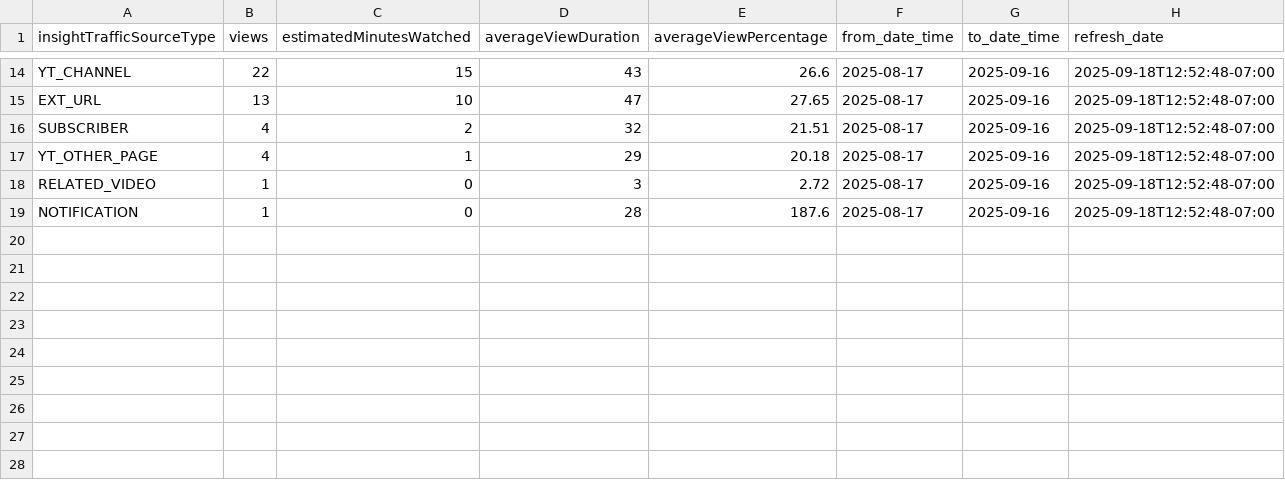
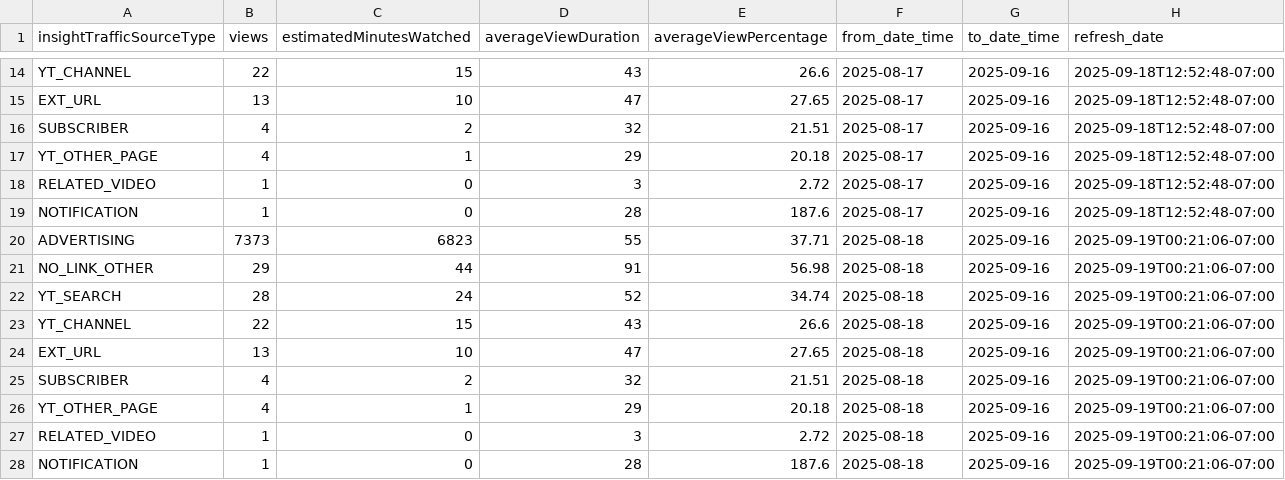
Before and after one commit to zeafang/kepilot-youtube_channel, a CSV file: yta_outputs/yta_traffic_sources.csv, drawn as a sheet; only a part is shown, gaps mark what is left out.

```diff
--- a/yta_outputs/yta_traffic_sources.csv
+++ b/yta_outputs/yta_traffic_sources.csv
@@ -19 +19,10 @@ RELATED_VIDEO,1,0,3,2.72,2025-08-17,2025-09-16,2025-09-18T12:52:48-07:00
 NOTIFICATION,1,0,28,187.6,2025-08-17,2025-09-16,2025-09-18T12:52:48-07:00
+ADVERTISING,7373,6823,55,37.71,2025-08-18,2025-09-16,2025-09-19T00:21:06-07:00
+NO_LINK_OTHER,29,44,91,56.98,2025-08-18,2025-09-16,2025-09-19T00:21:06-07:00
+YT_SEARCH,28,24,52,34.74,2025-08-18,2025-09-16,2025-09-19T00:21:06-07:00
+YT_CHANNEL,22,15,43,26.6,2025-08-18,2025-09-16,2025-09-19T00:21:06-07:00
+EXT_URL,13,10,47,27.65,2025-08-18,2025-09-16,2025-09-19T00:21:06-07:00
+SUBSCRIBER,4,2,32,21.51,2025-08-18,2025-09-16,2025-09-19T00:21:06-07:00
+YT_OTHER_PAGE,4,1,29,20.18,2025-08-18,2025-09-16,2025-09-19T00:21:06-07:00
+RELATED_VIDEO,1,0,3,2.72,2025-08-18,2025-09-16,2025-09-19T00:21:06-07:00
+NOTIFICATION,1,0,28,187.6,2025-08-18,2025-09-16,2025-09-19T00:21:06-07:00
```
Also changed, not shown: yta_outputs/yta_country.csv, yta_outputs/yta_daily_trend.csv, 1 other file.
